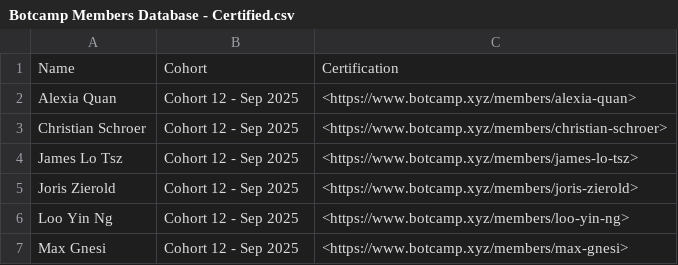
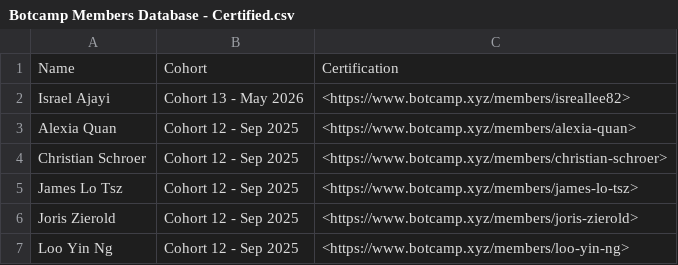
Before and after one commit to hummingbot/hummingbot-site, a CSV file: docs/community/Botcamp Members Database - Certified.csv, drawn as a sheet; only a part is shown; the shorter side is filled out with more unchanged rows.

Commit message:
community: add Cohort 13 certified — Israel Ajayi
Cohort 13 strategy authors who have a public Botcamp profile and aren't
already listed: Israel Ajayi. Other Cohort 13 builders are either
already in the list (James LO -> James Lo Tsz row in Cohort 12) or
don't have a public profile to link to.

Update the headline count to 97 certified developers across 13 cohorts.

```diff
--- a/docs/community/Botcamp Members Database - Certified.csv
+++ b/docs/community/Botcamp Members Database - Certified.csv
@@ -1,2 +1,3 @@
 Name,Cohort,Certification
+Israel Ajayi,Cohort 13 - May 2026,<https://www.botcamp.xyz/members/isreallee82>
 Alexia Quan,Cohort 12 - Sep 2025,<https://www.botcamp.xyz/members/alexia-quan>
```
Also changed, not shown: 1 other file.
